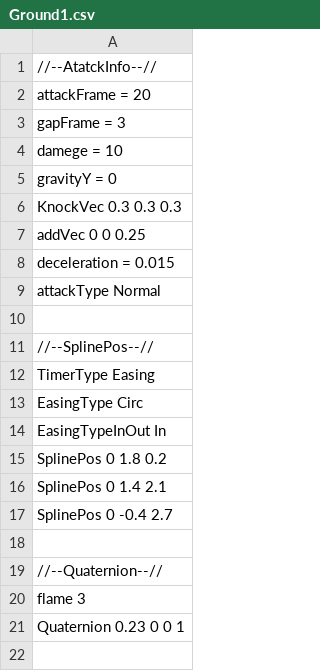
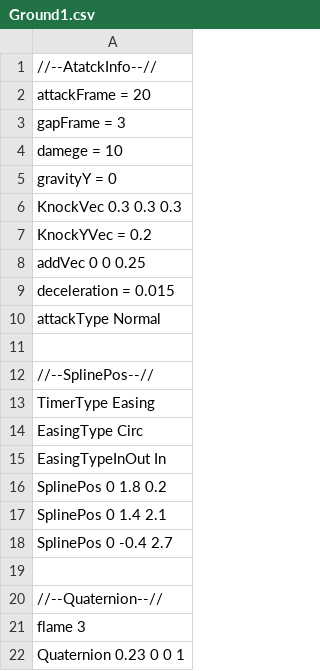
Before and after one commit to Rion1127/63GameProject, a CSV file: application/Resources/Attack/AttackInfo/Ground1.csv, drawn as a sheet.

```diff
--- a/application/Resources/Attack/AttackInfo/Ground1.csv
+++ b/application/Resources/Attack/AttackInfo/Ground1.csv
@@ -6,2 +6,3 @@ gravityY = 0
 KnockVec 0.3 0.3 0.3
+KnockYVec = 0.2
 addVec 0 0 0.25
```
Also changed, not shown: application/Resources/Attack/AttackInfo/FinishBreak.csv, application/Resources/Attack/AttackInfo/Ground2.csv, 7 other files.
